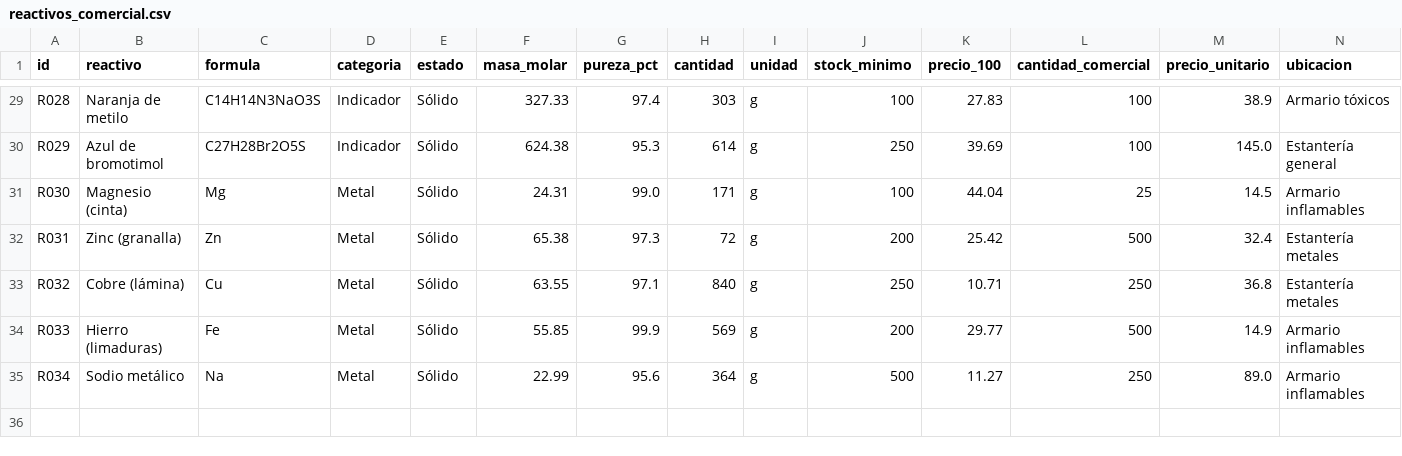
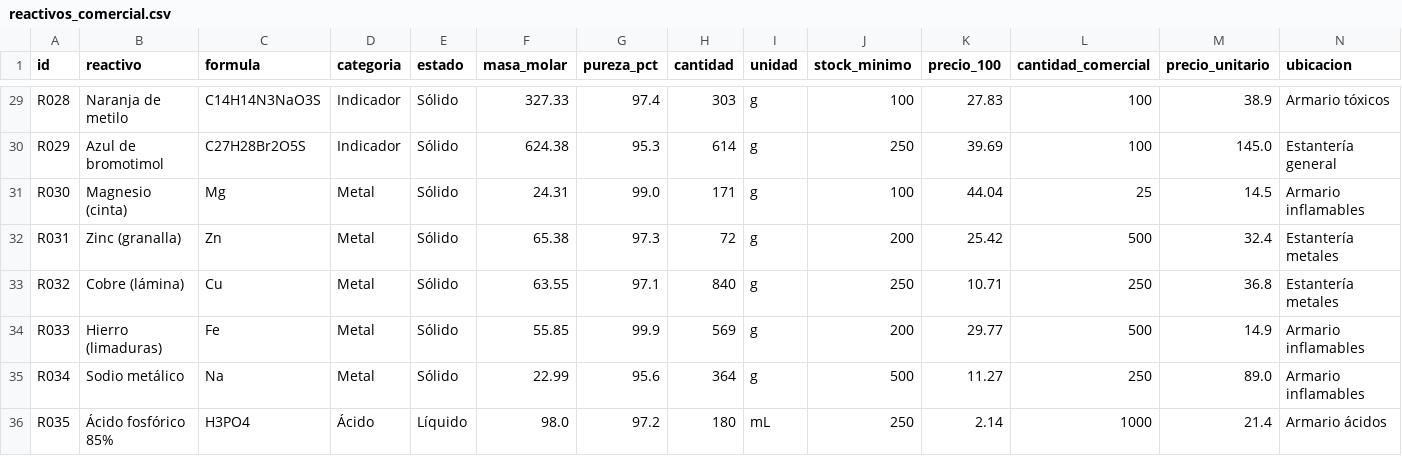
Before and after one commit to chusk2/learning_streamlit, a CSV file: reactivos_comercial.csv, drawn as a sheet; only a part is shown, gaps mark what is left out; rows hold the shown columns only; the diff names each change by its address in the sheet, - before the commit and + after, or states it on an @@ line.

```diff
--- a/reactivos_comercial.csv
+++ b/reactivos_comercial.csv
+row 36: R035 | Ácido fosfórico 85% | H3PO4 | Ácido | Líquido | 98.0 | 97.2 | 180 | mL | 250 | 2.14 | 1000 | 21.4 | Armario ácidos
```
Also changed, not shown: 2 other files.
